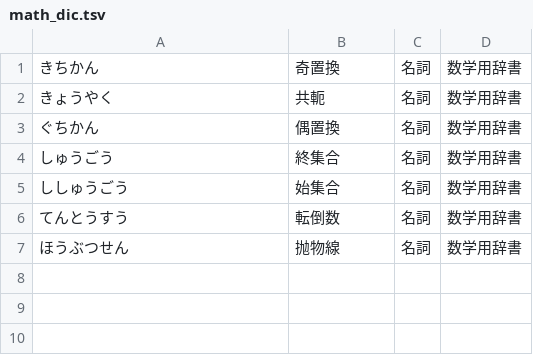
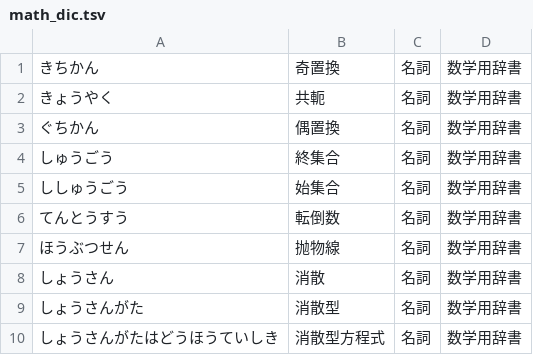
Before and after one commit to RyukokuDX/ime-dictionary, a TSV file: math_dic.tsv, drawn as a sheet; the diff names each change by its address in the sheet, - before the commit and + after, or states it on an @@ line.

Commit message:
Update math_dic.tsv with updated binary data

```diff
--- a/math_dic.tsv
+++ b/math_dic.tsv
+row 8: しょうさん | 消散 | 名詞 | 数学用辞書
+row 9: しょうさんがた | 消散型 | 名詞 | 数学用辞書
+row 10: しょうさんがたはどうほうていしき | 消散型方程式 | 名詞 | 数学用辞書
```
